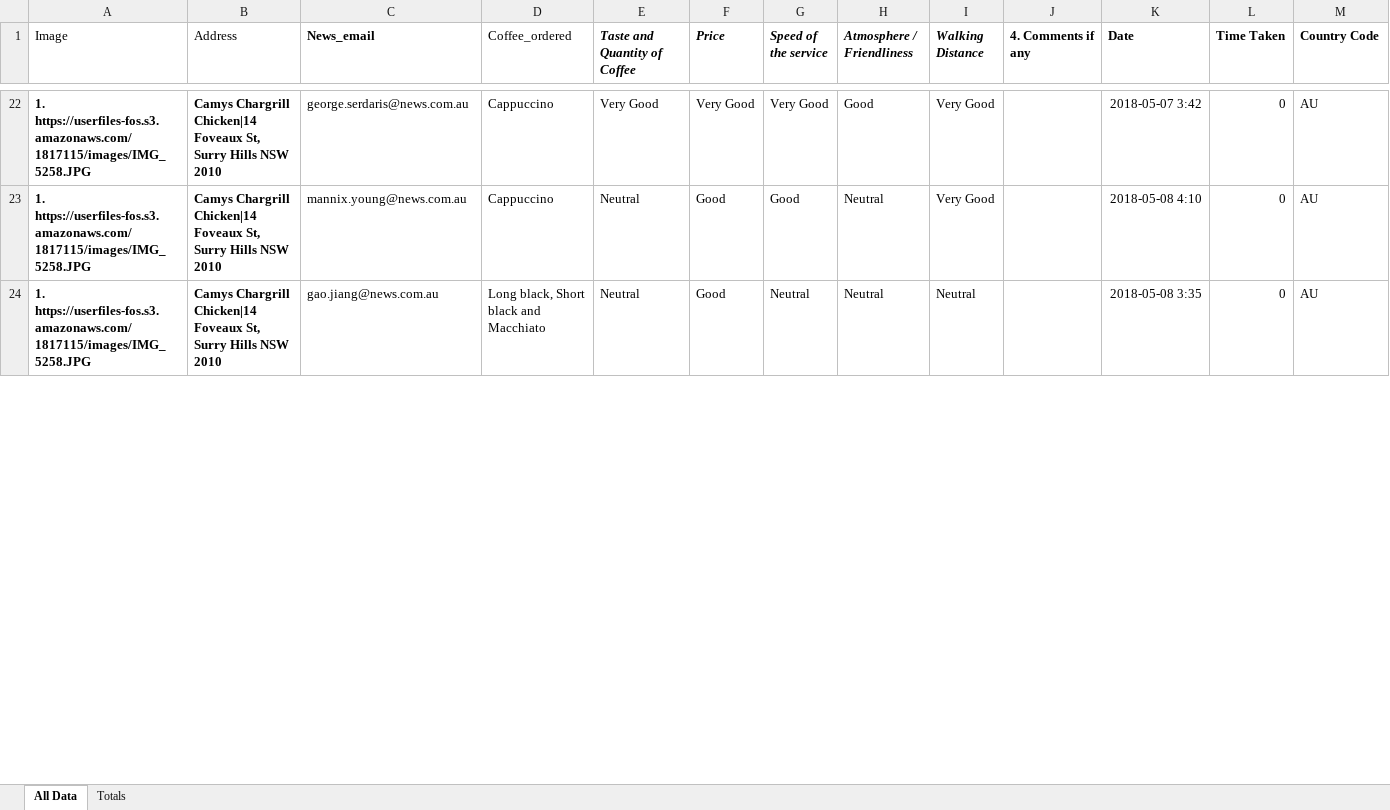
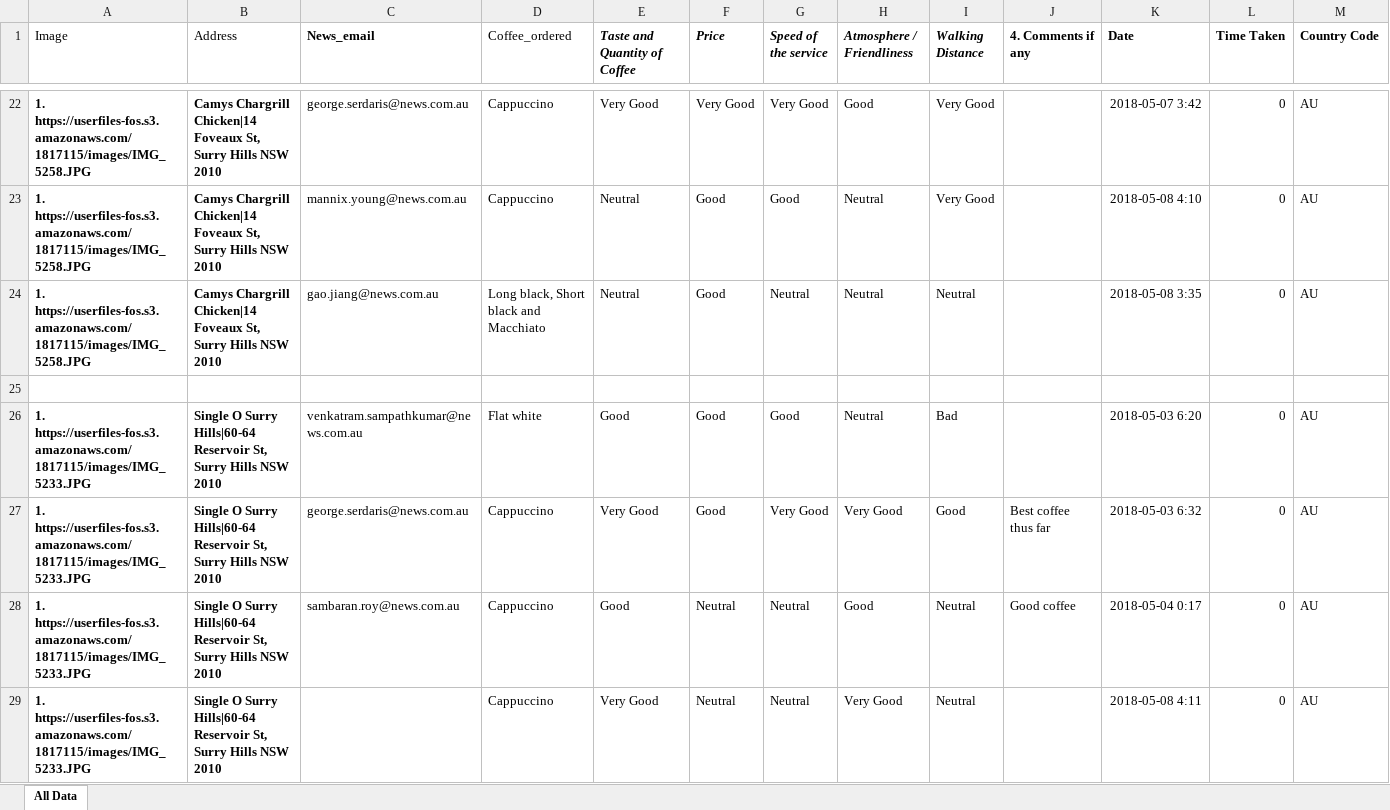
Before and after one commit to nsvram/coffee_club, an Excel workbook: data/all_together.xlsx, sheet All Data, drawn as a sheet; only a part is shown, gaps mark what is left out; values as stored, in another font and other column widths than the file's, no borders; rows hold the shown columns only; the diff covers the shown part only; the diff names each change by its address in the sheet, - before the commit and + after, or states it on an @@ line.

```diff
--- a/data/all_together.xlsx (sheet All Data)
+++ b/data/all_together.xlsx (sheet All Data)
-sheet tab: Totals
+row 25: (empty)
@@ row 26 unhidden: 1. https://userfiles-fos.s3.amazonaws.com/1817115/images/IMG_5233.JPG | Single O Surry Hills|60-64 Reservoir St, Surry Hills NSW 2010 | venkatram.sampathkumar@news.com.au | Flat white | Good | Good | Good | Neutral | Bad |  | 2018-05-03 6:20 | 0 | AU @@
@@ row 27 unhidden: 1. https://userfiles-fos.s3.amazonaws.com/1817115/images/IMG_5233.JPG | Single O Surry Hills|60-64 Reservoir St, Surry Hills NSW 2010 | george.serdaris@news.com.au | Cappuccino | Very Good | Good | Very Good | Very Good | Good | Best coffee thus far | 2018-05-03 6:32 | 0 | AU @@
@@ row 28 unhidden: 1. https://userfiles-fos.s3.amazonaws.com/1817115/images/IMG_5233.JPG | Single O Surry Hills|60-64 Reservoir St, Surry Hills NSW 2010 | sambaran.roy@news.com.au | Cappuccino | Good | Neutral | Neutral | Good | Neutral | Good coffee | 2018-05-04 0:17 | 0 | AU @@
@@ row 29 unhidden: 1. https://userfiles-fos.s3.amazonaws.com/1817115/images/IMG_5233.JPG | Single O Surry Hills|60-64 Reservoir St, Surry Hills NSW 2010 |  | Cappuccino | Very Good | Neutral | Neutral | Very Good | Neutral |  | 2018-05-08 4:11 | 0 | AU @@
```
Also changed, not shown: 25 added rows and 83 hidden or unhidden rows elsewhere in this sheet, hidden cells, 6 other files.
